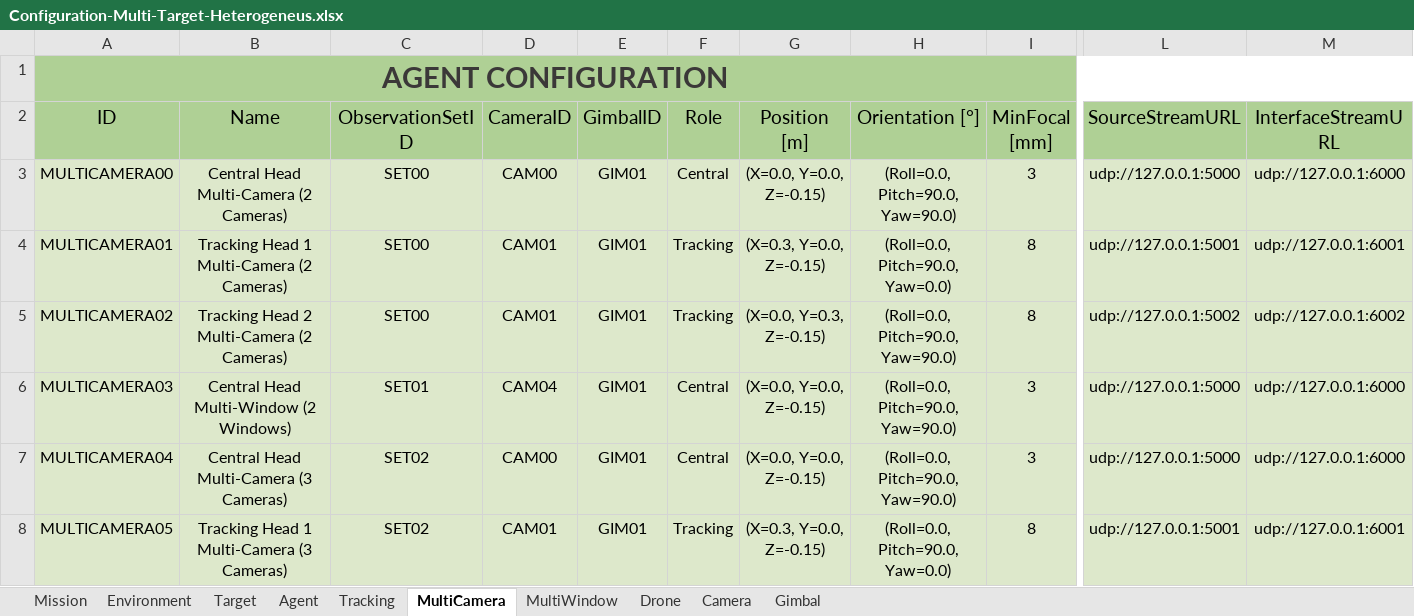
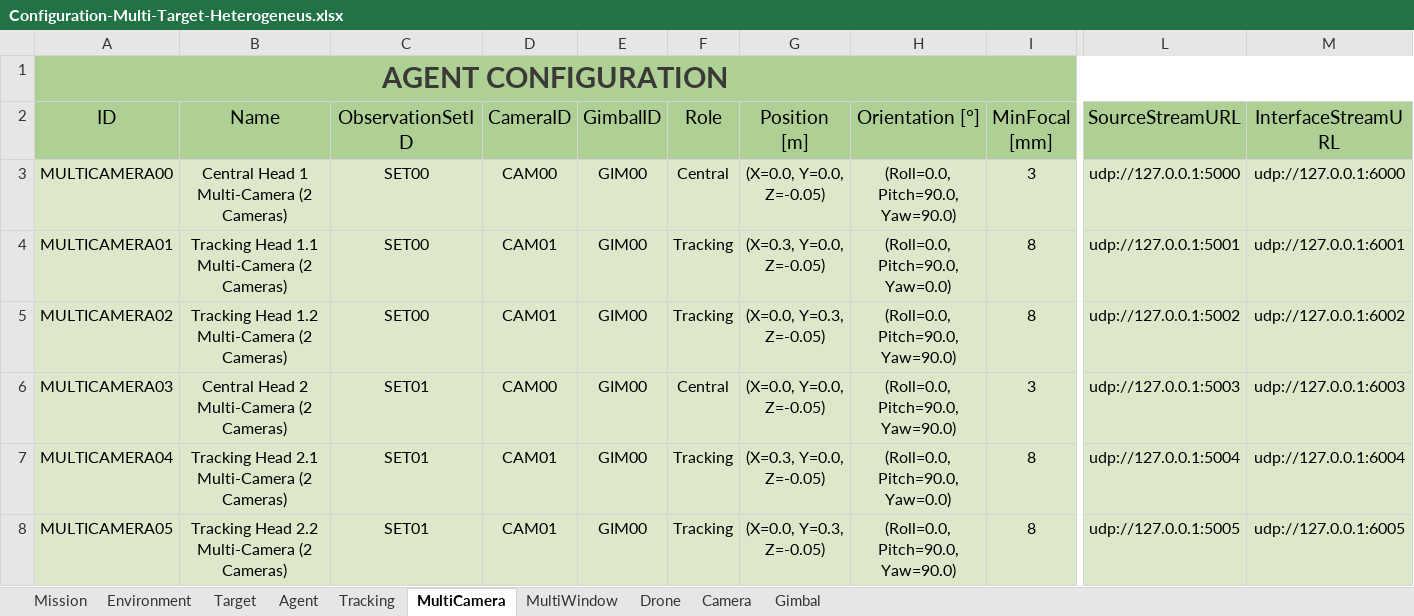
Before and after one commit to JoseLopez36/FlyChams-ROS2, an Excel workbook: config/Configuration-Multi-Target-Heterogeneus.xlsx, sheet MultiCamera, drawn as a sheet; only a part is shown, gaps mark what is left out; values as stored, in another font and other column widths than the file's, no borders; table styles not drawn; the diff covers the shown part only; the diff names each change by its address in the sheet, - before the commit and + after, or states it on an @@ line.

Commit message:
Optimize configuration for multi-agent setups

```diff
--- a/config/Configuration-Multi-Target-Heterogeneus.xlsx (sheet MultiCamera)
+++ b/config/Configuration-Multi-Target-Heterogeneus.xlsx (sheet MultiCamera)
-B3 (Name): Central Head Multi-Camera (2 Cameras)
+B3 (Name): Central Head 1 Multi-Camera (2 Cameras)
-E3:E8 (GimbalID): GIM01
+E3:E8 (GimbalID): GIM00
-G3 (Position [m]): (X=0.0, Y=0.0, Z=-0.15)
+G3 (Position [m]): (X=0.0, Y=0.0, Z=-0.05)
-B4 (Name): Tracking Head 1 Multi-Camera (2 Cameras)
+B4 (Name): Tracking Head 1.1 Multi-Camera (2 Cameras)
-G4 (Position [m]): (X=0.3, Y=0.0, Z=-0.15)
+G4 (Position [m]): (X=0.3, Y=0.0, Z=-0.05)
-B5 (Name): Tracking Head 2 Multi-Camera (2 Cameras)
+B5 (Name): Tracking Head 1.2 Multi-Camera (2 Cameras)
-G5 (Position [m]): (X=0.0, Y=0.3, Z=-0.15)
+G5 (Position [m]): (X=0.0, Y=0.3, Z=-0.05)
-B6 (Name): Central Head Multi-Window (2 Windows)
+B6 (Name): Central Head 2 Multi-Camera (2 Cameras)
-D6 (CameraID): CAM04
+D6 (CameraID): CAM00
-G6 (Position [m]): (X=0.0, Y=0.0, Z=-0.15)
+G6 (Position [m]): (X=0.0, Y=0.0, Z=-0.05)
-L6 (SourceStreamURL): udp://127.0.0.1:5000
+L6 (SourceStreamURL): udp://127.0.0.1:5003
-M6 (InterfaceStreamURL): udp://127.0.0.1:6000
+M6 (InterfaceStreamURL): udp://127.0.0.1:6003
-B7 (Name): Central Head Multi-Camera (3 Cameras)
+B7 (Name): Tracking Head 2.1 Multi-Camera (2 Cameras)
-C7:C8 (ObservationSetID): SET02
+C7:C8 (ObservationSetID): SET01
-D7 (CameraID): CAM00
+D7 (CameraID): CAM01
-F7 (Role): Central
+F7 (Role): Tracking
-G7 (Position [m]): (X=0.0, Y=0.0, Z=-0.15)
+G7 (Position [m]): (X=0.3, Y=0.0, Z=-0.05)
-H7 (Orientation [°]): (Roll=0.0, Pitch=90.0, Yaw=90.0)
+H7 (Orientation [°]): (Roll=0.0, Pitch=90.0, Yaw=0.0)
-I7 (MinFocal [mm]): 3
+I7 (MinFocal [mm]): 8
-L7 (SourceStreamURL): udp://127.0.0.1:5000
+L7 (SourceStreamURL): udp://127.0.0.1:5004
-M7 (InterfaceStreamURL): udp://127.0.0.1:6000
+M7 (InterfaceStreamURL): udp://127.0.0.1:6004
-B8 (Name): Tracking Head 1 Multi-Camera (3 Cameras)
+B8 (Name): Tracking Head 2.2 Multi-Camera (2 Cameras)
-G8 (Position [m]): (X=0.3, Y=0.0, Z=-0.15)
+G8 (Position [m]): (X=0.0, Y=0.3, Z=-0.05)
-H8 (Orientation [°]): (Roll=0.0, Pitch=90.0, Yaw=0.0)
+H8 (Orientation [°]): (Roll=0.0, Pitch=90.0, Yaw=90.0)
-L8 (SourceStreamURL): udp://127.0.0.1:5001
+L8 (SourceStreamURL): udp://127.0.0.1:5005
-M8 (InterfaceStreamURL): udp://127.0.0.1:6001
+M8 (InterfaceStreamURL): udp://127.0.0.1:6005
```
Also changed, not shown: 8 added rows and 29 edited cells elsewhere in this sheet, sheet MultiWindow, sheet Camera, sheet Drone, sheet Tracking, sheet Agent, sheet Gimbal, 1 more sheet, 1 other file.
